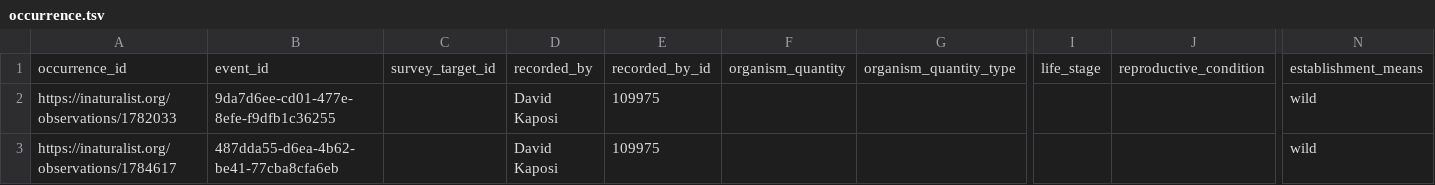
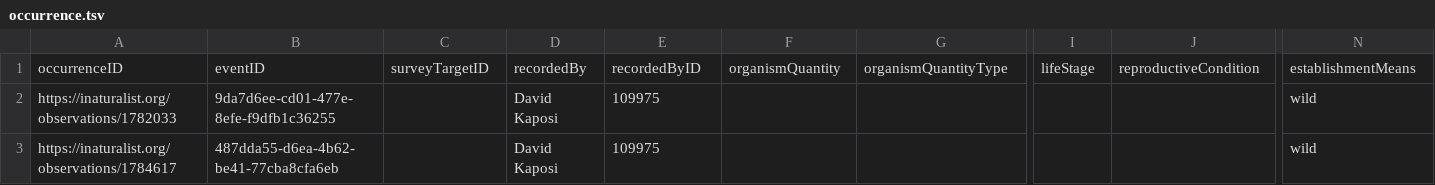
Before and after one commit to ymgan/dwc-dp-examples, a TSV file: organism_interaction/inaturalist/output_data/occurrence.tsv, drawn as a sheet; only a part is shown, gaps mark what is left out; the diff covers the shown part only; the diff names each change by its address in the sheet, - before the commit and + after, or states it on an @@ line.

```diff
--- a/organism_interaction/inaturalist/output_data/occurrence.tsv
+++ b/organism_interaction/inaturalist/output_data/occurrence.tsv
-A1: occurrence_id
+A1: occurrenceID
-B1: event_id
+B1: eventID
-C1: survey_target_id
+C1: surveyTargetID
-D1: recorded_by
+D1: recordedBy
-E1: recorded_by_id
+E1: recordedByID
-F1: organism_quantity
+F1: organismQuantity
-G1: organism_quantity_type
+G1: organismQuantityType
-I1: life_stage
+I1: lifeStage
-J1: reproductive_condition
+J1: reproductiveCondition
-N1: establishment_means
+N1: establishmentMeans
```
Also changed, not shown: 26 edited cells elsewhere in this file, organism_interaction/inaturalist/output_data/event.tsv, organism_interaction/inaturalist/output_data/identification.tsv, 12 other files.
